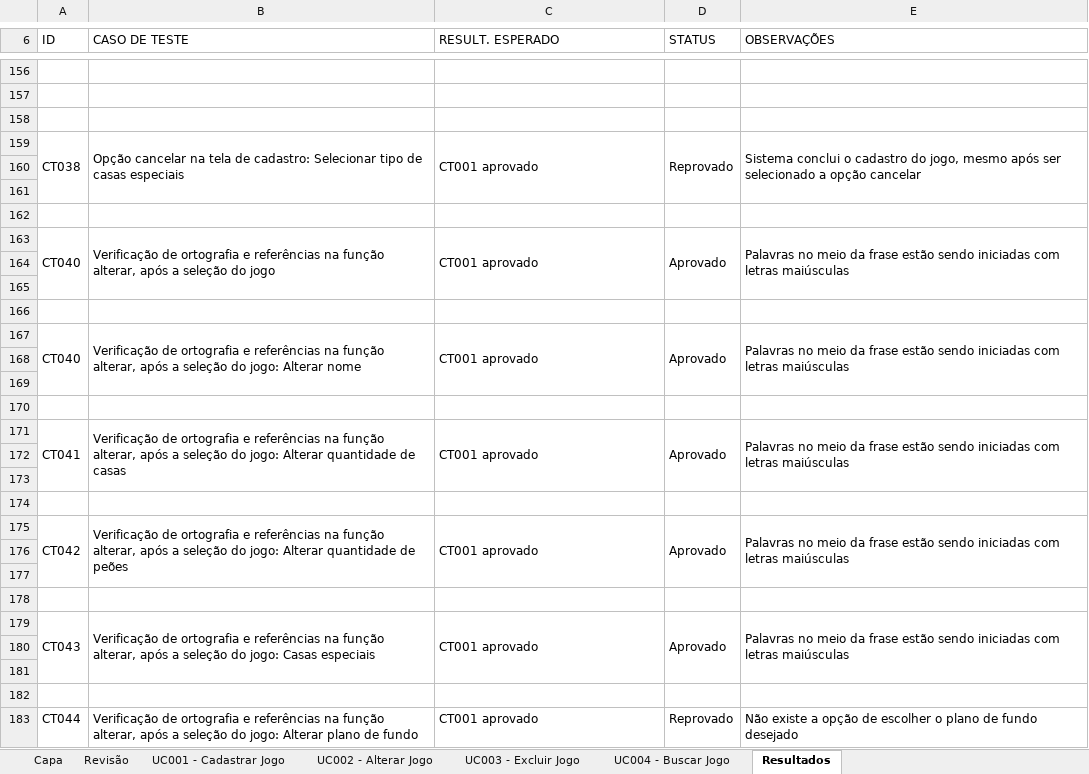
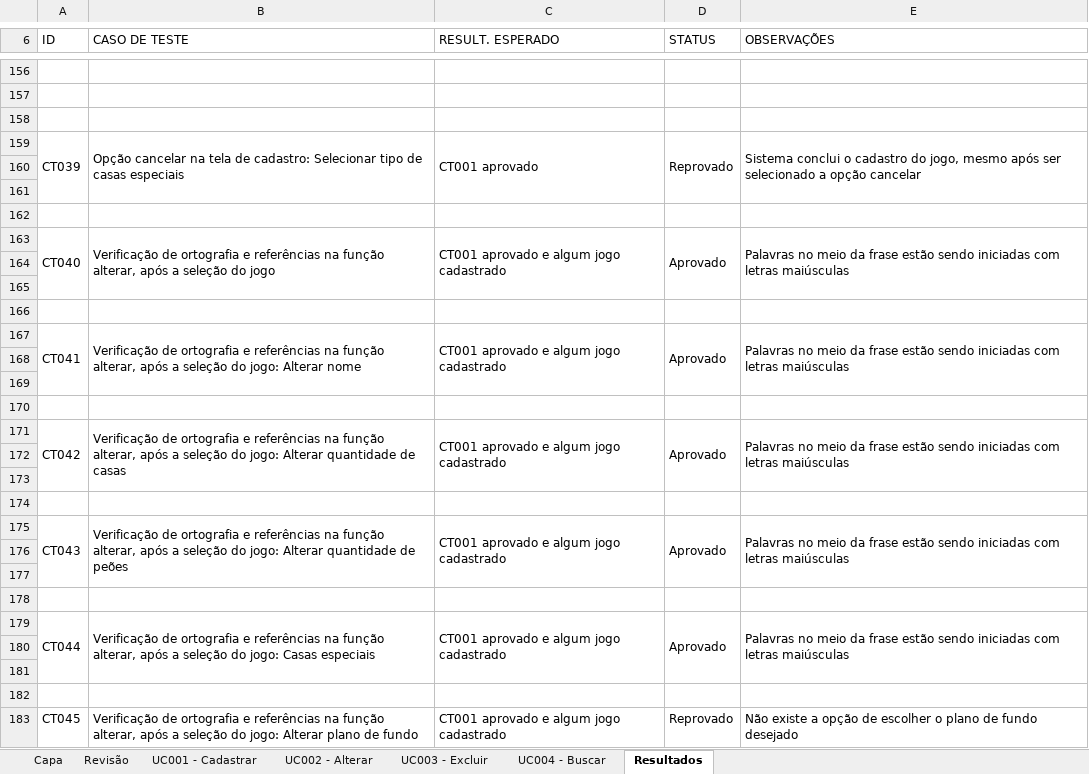
Before and after one commit to JoaoMarc0s/ProjetoTCS, an Excel workbook: Seek and Destroy - Projeto de Testes.xlsx, sheet Resultados, drawn as a sheet; only a part is shown, gaps mark what is left out; values as stored, in another font and other column widths than the file's, no cell formats; the diff covers the shown part only; the diff names each change by its address in the sheet, - before the commit and + after, or states it on an @@ line.

```diff
--- a/Seek and Destroy - Projeto de Testes.xlsx (sheet Resultados)
+++ b/Seek and Destroy - Projeto de Testes.xlsx (sheet Resultados)
-sheet tab: UC001 - Cadastrar Jogo
+sheet tab: UC001 - Cadastrar
-sheet tab: UC002 - Alterar Jogo
+sheet tab: UC002 - Alterar
-sheet tab: UC003 - Excluir Jogo
+sheet tab: UC003 - Excluir
-sheet tab: UC004 - Buscar Jogo
+sheet tab: UC004 - Buscar
-A159 (ID): CT038
+A159 (ID): CT039
-C163 (RESULT. ESPERADO): CT001 aprovado
+C163 (RESULT. ESPERADO): CT001 aprovado e algum jogo cadastrado
-A167 (ID): CT040
+A167 (ID): CT041
-C167 (RESULT. ESPERADO): CT001 aprovado
+C167 (RESULT. ESPERADO): CT001 aprovado e algum jogo cadastrado
-A171 (ID): CT041
+A171 (ID): CT042
-C171 (RESULT. ESPERADO): CT001 aprovado
+C171 (RESULT. ESPERADO): CT001 aprovado e algum jogo cadastrado
-A175 (ID): CT042
+A175 (ID): CT043
-C175 (RESULT. ESPERADO): CT001 aprovado
+C175 (RESULT. ESPERADO): CT001 aprovado e algum jogo cadastrado
-A179 (ID): CT043
+A179 (ID): CT044
-C179 (RESULT. ESPERADO): CT001 aprovado
+C179 (RESULT. ESPERADO): CT001 aprovado e algum jogo cadastrado
-A183 (ID): CT044
+A183 (ID): CT045
-C183 (RESULT. ESPERADO): CT001 aprovado
+C183 (RESULT. ESPERADO): CT001 aprovado e algum jogo cadastrado
```
Also changed, not shown: 3 edited cells elsewhere in this sheet, sheet UC002 - Alterar, sheet UC001 - Cadastrar, cell formats, 2 other files.
